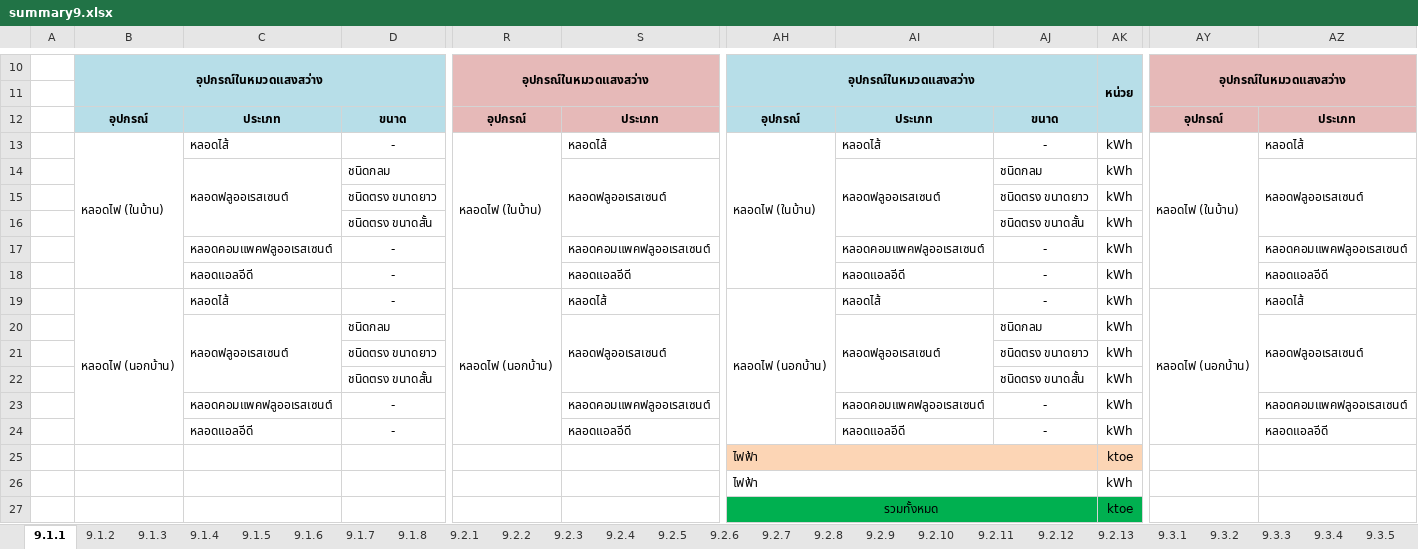
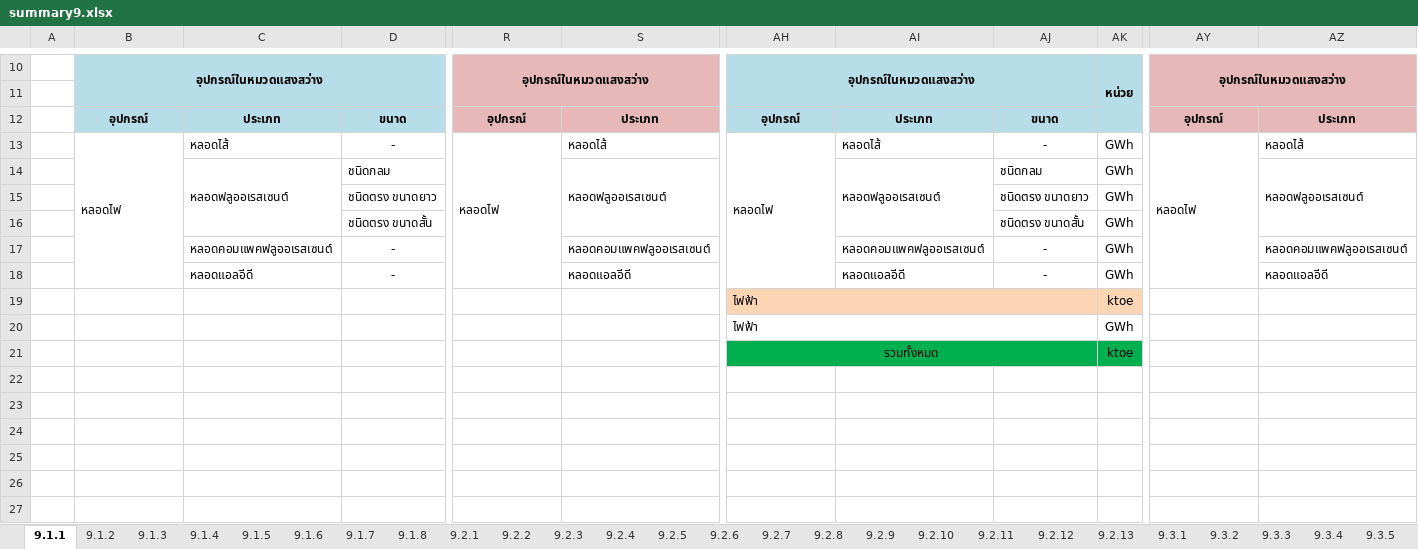
Before and after one commit to siwaphol/survey, an Excel workbook: storage/excel/summary9.xlsx, sheet 9.1.1, drawn as a sheet; only a part is shown, gaps mark what is left out; values as stored, in another font and other column widths than the file's, no borders; removed rows and columns are numbered as before the commit, all else as after; rows hold the shown columns only; the diff names each change by its address in the sheet, - before the commit and + after, or states it on an @@ line.

```diff
--- a/storage/excel/summary9.xlsx (sheet 9.1.1)
+++ b/storage/excel/summary9.xlsx (sheet 9.1.1)
-B13: หลอดไฟ (ในบ้าน)
+B13: หลอดไฟ
-R13: หลอดไฟ (ในบ้าน)
+R13: หลอดไฟ
-AH13: หลอดไฟ (ในบ้าน)
+AH13: หลอดไฟ
-AK13:AK18: kWh
+AK13:AK18: GWh
-AY13: หลอดไฟ (ในบ้าน)
+AY13: หลอดไฟ
-row 19:  | หลอดไฟ (นอกบ้าน) | หลอดไส้ | - | หลอดไฟ (นอกบ้าน) | หลอดไส้ | หลอดไฟ (นอกบ้าน) | หลอดไส้ | - | kWh | หลอดไฟ (นอกบ้าน) | หลอดไส้
-row 20:  |  | หลอดฟลูออเรสเซนต์ | ชนิดกลม |  | หลอดฟลูออเรสเซนต์ |  | หลอดฟลูออเรสเซนต์ | ชนิดกลม | kWh |  | หลอดฟลูออเรสเซนต์
-row 21:  |  |  | ชนิดตรง ขนาดยาว |  |  |  |  | ชนิดตรง ขนาดยาว | kWh
-row 22:  |  |  | ชนิดตรง ขนาดสั้น |  |  |  |  | ชนิดตรง ขนาดสั้น | kWh
-row 23:  |  | หลอดคอมแพคฟลูออเรสเซนต์ | - |  | หลอดคอมแพคฟลูออเรสเซนต์ |  | หลอดคอมแพคฟลูออเรสเซนต์ | - | kWh |  | หลอดคอมแพคฟลูออเรสเซนต์
-row 24:  |  | หลอดแอลอีดี | - |  | หลอดแอลอีดี |  | หลอดแอลอีดี | - | kWh |  | หลอดแอลอีดี
-AK20: kWh
+AK20: GWh
```
Also changed, not shown: 4 other files.
